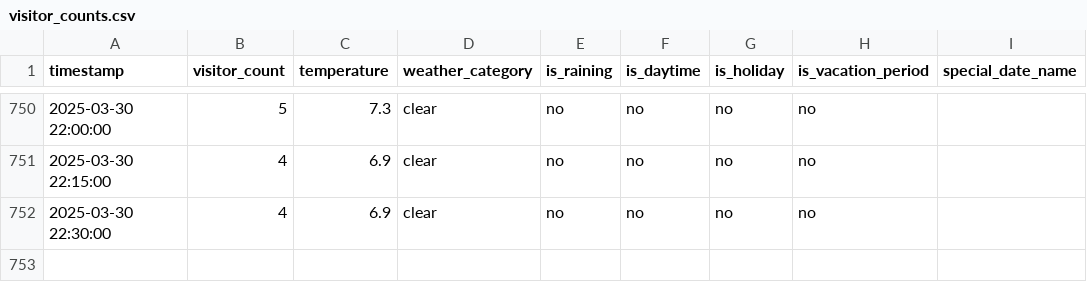
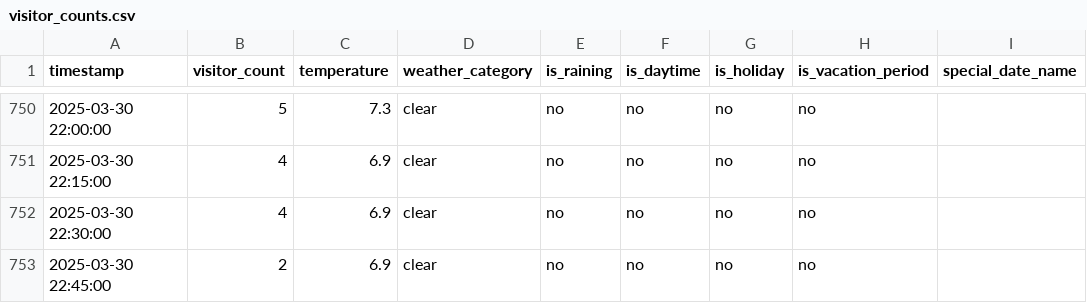
Before and after one commit to MetisPrometheus/datacollector-trimmeriet, a CSV file: data/visitor_counts.csv, drawn as a sheet; only a part is shown, gaps mark what is left out.

```diff
--- a/data/visitor_counts.csv
+++ b/data/visitor_counts.csv
@@ -752 +752,2 @@ timestamp,visitor_count,temperature,weather_category,is_raining,is_daytime,is_ho
 2025-03-30 22:30:00,4,6.9,clear,no,no,no,no,
+2025-03-30 22:45:00,2,6.9,clear,no,no,no,no,
```
